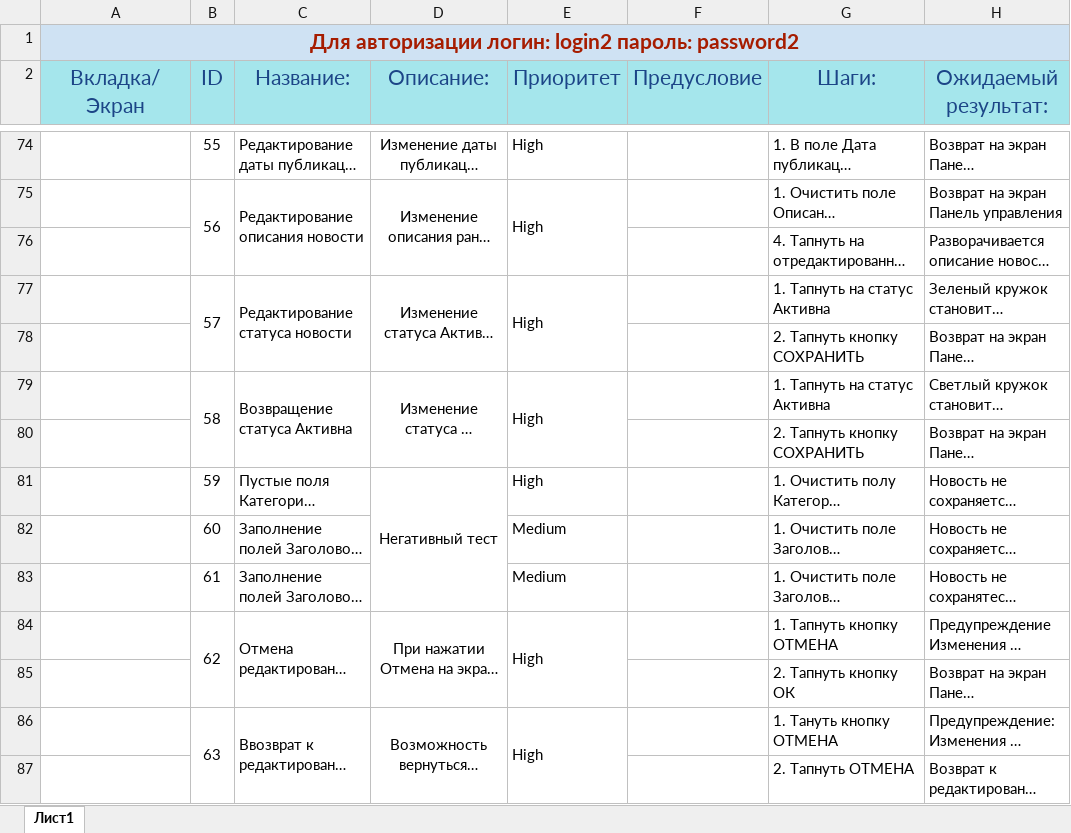
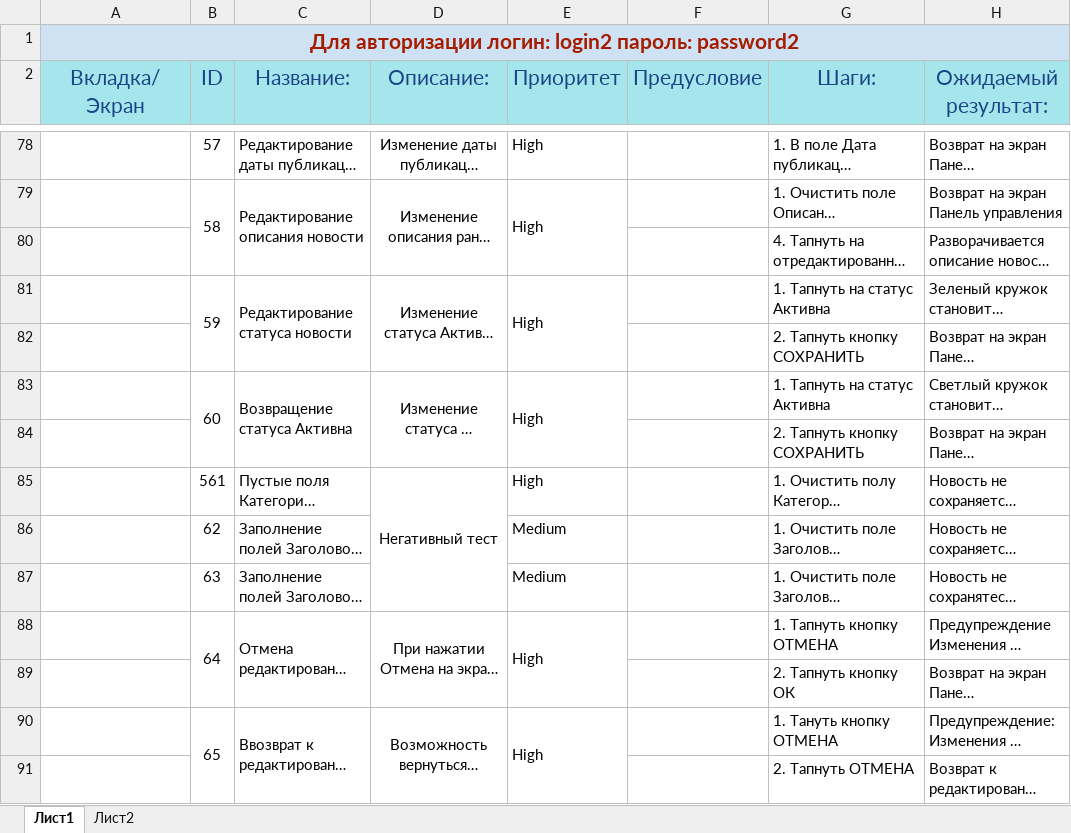
Before and after one commit to sarian-s/Diplome-QA, an Excel workbook: TestCases.xlsx, sheet Лист1, drawn as a sheet; only a part is shown, gaps mark what is left out; long unchanged cells end in …; values as stored, in another font and other column widths than the file's, no borders; charts and pictures not drawn; addresses are those after the commit; the diff covers the shown part only; the diff names each change by its address in the sheet, - before the commit and + after, or states it on an @@ line.

```diff
--- a/TestCases.xlsx (sheet Лист1)
+++ b/TestCases.xlsx (sheet Лист1)
+sheet tab: Лист2
-B78 (ID): 55
+B78 (ID): 57
-B79 (ID): 56
+B79 (ID): 58
-B81 (ID): 57
+B81 (ID): 59
-B83 (ID): 58
+B83 (ID): 60
-B85 (ID): 59
+B85 (ID): 561
-B86 (ID): 60
+B86 (ID): 62
-B87 (ID): 61
+B87 (ID): 63
-B88 (ID): 62
+B88 (ID): 64
-B90 (ID): 63
+B90 (ID): 65
```
Also changed, not shown: 4 added rows, 46 edited cells, cell formats and merged cells elsewhere in this sheet, charts or pictures.
